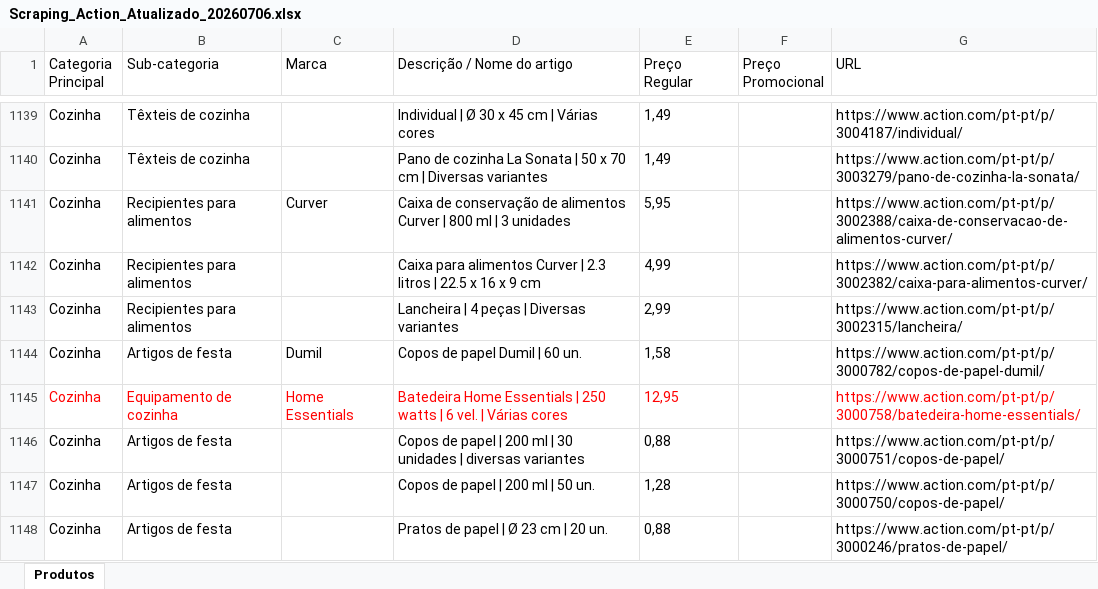
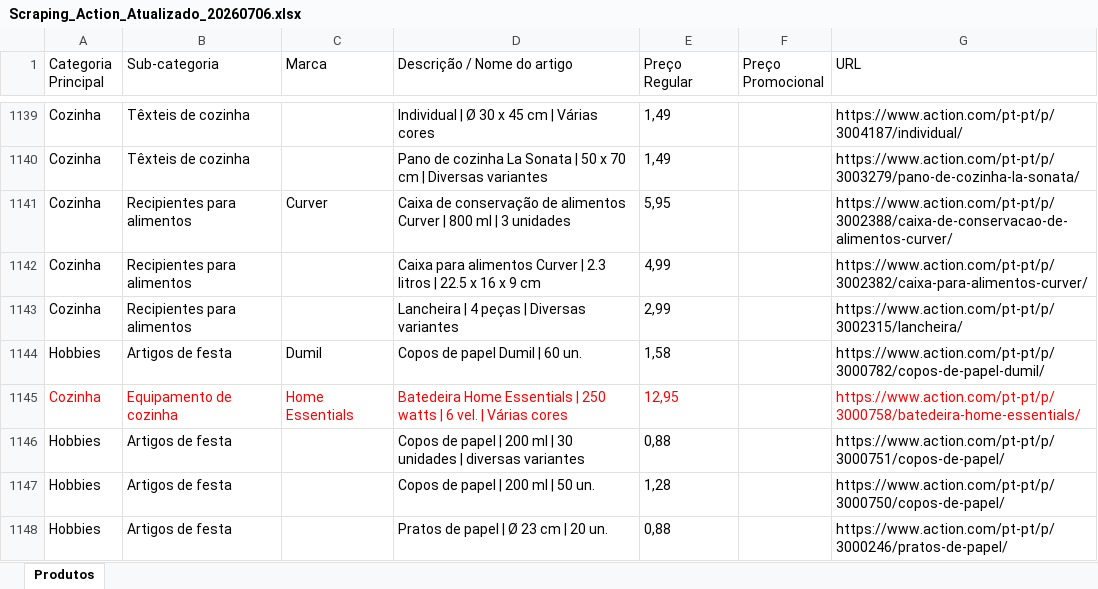
Before and after one commit to Holiday090/teste01, an Excel workbook: Scraping_Action_Atualizado_20260706.xlsx, sheet Produtos, drawn as a sheet; only a part is shown, gaps mark what is left out; values as stored, in another font and other column widths than the file's, no borders; the diff covers the shown part only; the diff names each change by its address in the sheet, - before the commit and + after, or states it on an @@ line.

```diff
--- a/Scraping_Action_Atualizado_20260706.xlsx (sheet Produtos)
+++ b/Scraping_Action_Atualizado_20260706.xlsx (sheet Produtos)
-A1144 (Categoria Principal): Cozinha
+A1144 (Categoria Principal): Hobbies
-A1146:A1148 (Categoria Principal): Cozinha
+A1146:A1148 (Categoria Principal): Hobbies
```
Also changed, not shown: 22 edited cells elsewhere in this sheet, 1 other file.
